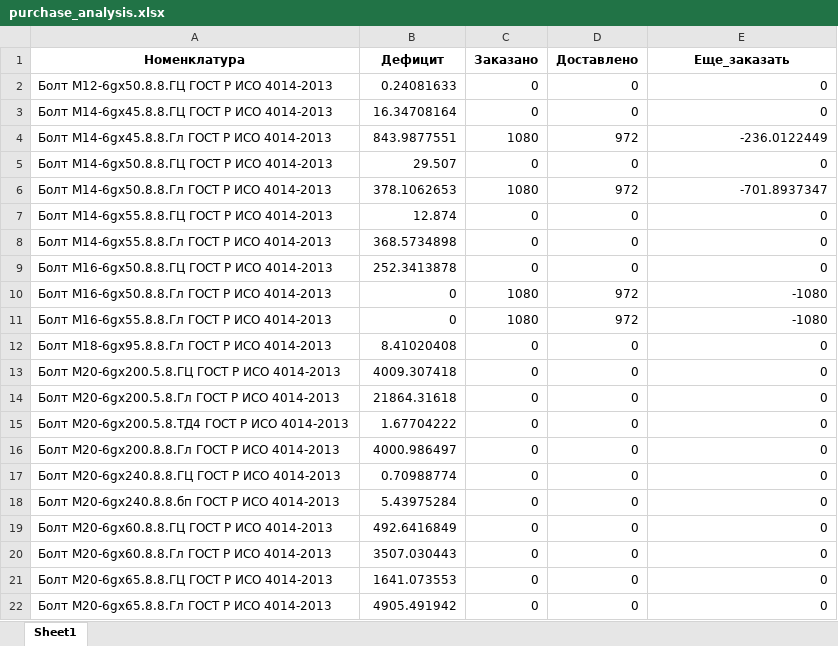
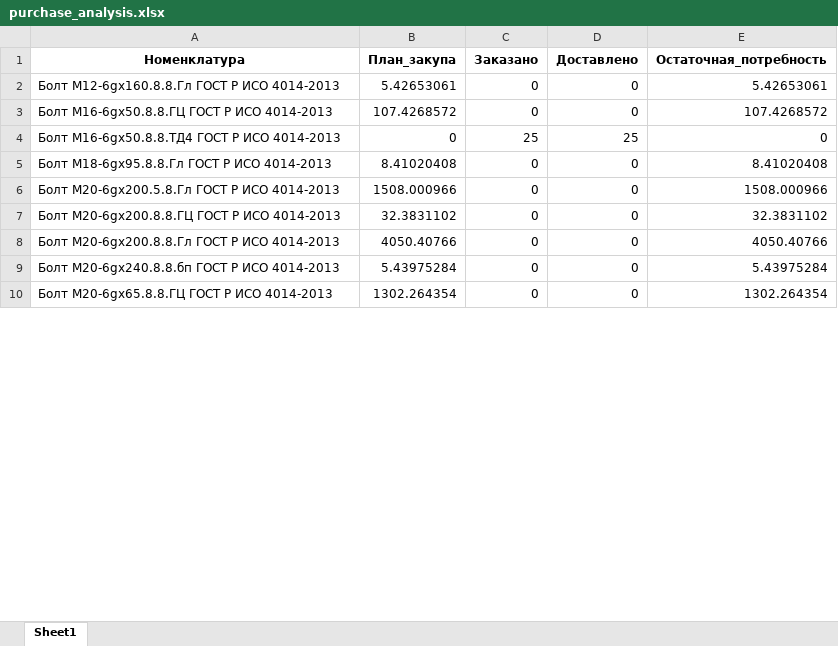
Before and after one commit to smolinilya01/calculation_metiz, an Excel workbook: support_data/purchase_analysis/purchase_analysis.xlsx, sheet Sheet1, drawn as a sheet; only a part is shown; values as stored, in another font and other column widths than the file's, no borders; removed rows and columns are numbered as before the commit, all else as after; the diff covers the shown part only; the diff names each change by its address in the sheet, - before the commit and + after, or states it on an @@ line.

Commit message:
[daily] Upgrade purchase analyze

```diff
--- a/support_data/purchase_analysis/purchase_analysis.xlsx (sheet Sheet1)
+++ b/support_data/purchase_analysis/purchase_analysis.xlsx (sheet Sheet1)
-B1: Дефицит
+B1: План_закупа
-E1: Еще_заказать
+E1: Остаточная_потребность
-A2 (Номенклатура): Болт М12-6gх50.8.8.ГЦ ГОСТ Р ИСО 4014-2013
+A2 (Номенклатура): Болт М12-6gх160.8.8.Гл ГОСТ Р ИСО 4014-2013
-B2 (План_закупа): 0.24081633
+B2 (План_закупа): 5.42653061
-E2 (Остаточная_потребность): 0
+E2 (Остаточная_потребность): 5.42653061
-row 3: Болт М14-6gх45.8.8.ГЦ ГОСТ Р ИСО 4014-2013 | 16.34708164 | 0 | 0 | 0
-row 4: Болт М14-6gх45.8.8.Гл ГОСТ Р ИСО 4014-2013 | 843.9877551 | 1080 | 972 | -236.0122449
-row 5: Болт М14-6gх50.8.8.ГЦ ГОСТ Р ИСО 4014-2013 | 29.507 | 0 | 0 | 0
-row 6: Болт М14-6gх50.8.8.Гл ГОСТ Р ИСО 4014-2013 | 378.1062653 | 1080 | 972 | -701.8937347
-row 7: Болт М14-6gх55.8.8.ГЦ ГОСТ Р ИСО 4014-2013 | 12.874 | 0 | 0 | 0
-row 8: Болт М14-6gх55.8.8.Гл ГОСТ Р ИСО 4014-2013 | 368.5734898 | 0 | 0 | 0
-B3 (План_закупа): 252.3413878
+B3 (План_закупа): 107.4268572
-E3 (Остаточная_потребность): 0
+E3 (Остаточная_потребность): 107.4268572
-row 10: Болт М16-6gх50.8.8.Гл ГОСТ Р ИСО 4014-2013 | 0 | 1080 | 972 | -1080
-row 11: Болт М16-6gх55.8.8.Гл ГОСТ Р ИСО 4014-2013 | 0 | 1080 | 972 | -1080
+row 4: Болт М16-6gх50.8.8.ТД4 ГОСТ Р ИСО 4014-2013 | 0 | 25 | 25 | 0
-E5 (Остаточная_потребность): 0
+E5 (Остаточная_потребность): 8.41020408
-row 13: Болт М20-6gх200.5.8.ГЦ ГОСТ Р ИСО 4014-2013 | 4009.307418 | 0 | 0 | 0
-B6 (План_закупа): 21864.31618
+B6 (План_закупа): 1508.000966
-E6 (Остаточная_потребность): 0
+E6 (Остаточная_потребность): 1508.000966
-A7 (Номенклатура): Болт М20-6gх200.5.8.ТД4 ГОСТ Р ИСО 4014-2013
+A7 (Номенклатура): Болт М20-6gх200.8.8.ГЦ ГОСТ Р ИСО 4014-2013
-B7 (План_закупа): 1.67704222
+B7 (План_закупа): 32.3831102
-E7 (Остаточная_потребность): 0
+E7 (Остаточная_потребность): 32.3831102
-B8 (План_закупа): 4000.986497
+B8 (План_закупа): 4050.40766
-E8 (Остаточная_потребность): 0
+E8 (Остаточная_потребность): 4050.40766
-row 17: Болт М20-6gх240.8.8.ГЦ ГОСТ Р ИСО 4014-2013 | 0.70988774 | 0 | 0 | 0
-E9 (Остаточная_потребность): 0
+E9 (Остаточная_потребность): 5.43975284
-row 19: Болт М20-6gх60.8.8.ГЦ ГОСТ Р ИСО 4014-2013 | 492.6416849 | 0 | 0 | 0
-row 20: Болт М20-6gх60.8.8.Гл ГОСТ Р ИСО 4014-2013 | 3507.030443 | 0 | 0 | 0
-B10 (План_закупа): 1641.073553
+B10 (План_закупа): 1302.264354
-E10 (Остаточная_потребность): 0
+E10 (Остаточная_потребность): 1302.264354
-row 22: Болт М20-6gх65.8.8.Гл ГОСТ Р ИСО 4014-2013 | 4905.491942 | 0 | 0 | 0
```
Also changed, not shown: 71 added rows, 59 removed rows and 189 edited cells elsewhere in this sheet, support_data/purchase_analysis/Итоговая_потребность.xlsm, support_data/reports/Итоговая_потребность.xlsm, 16 other files.
